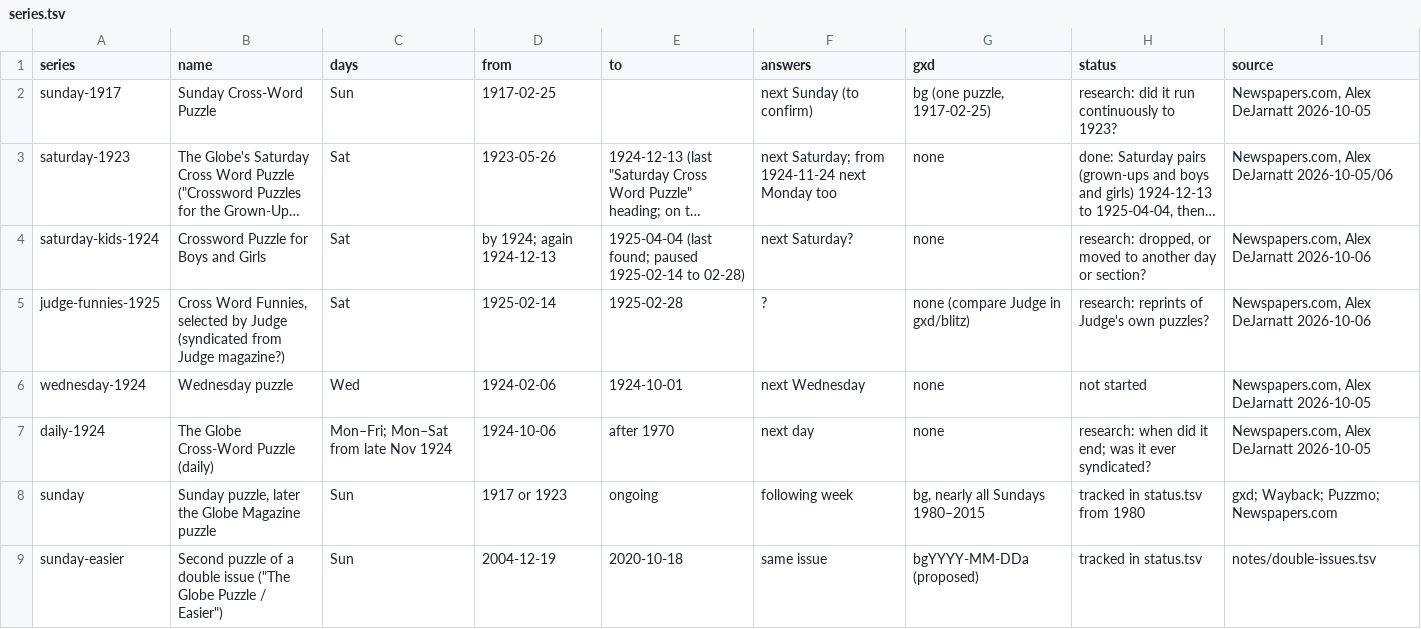
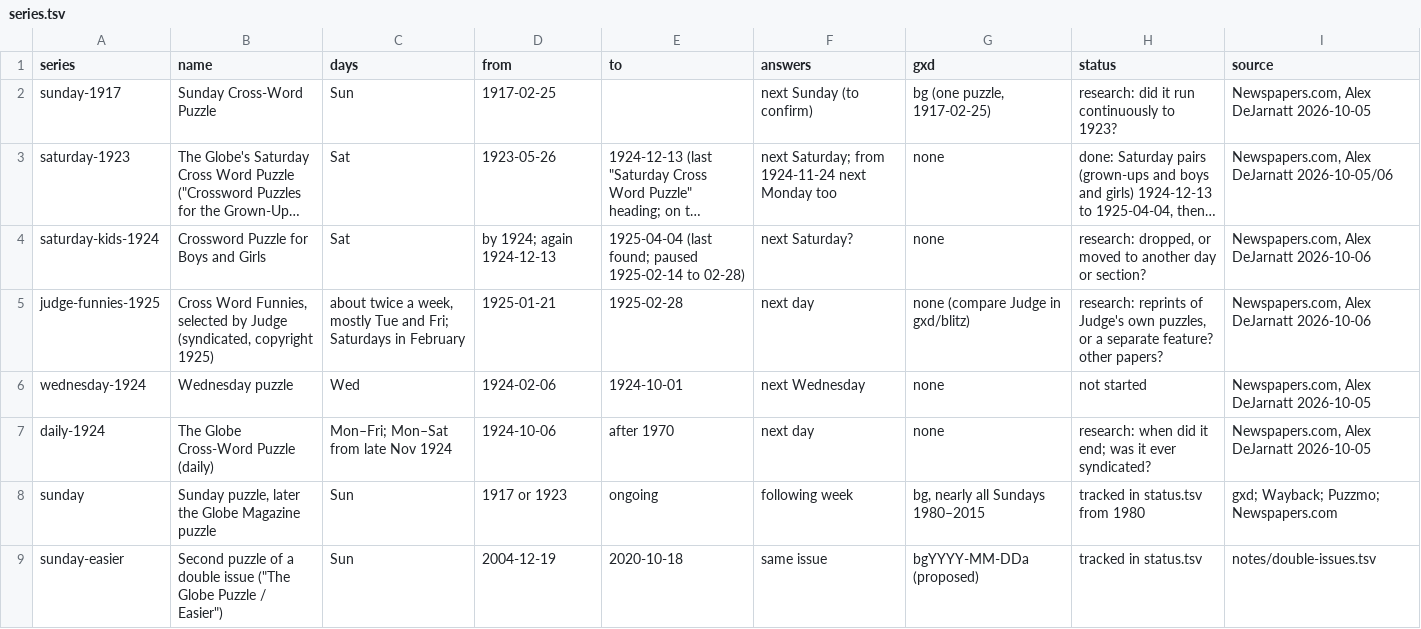
Before and after one commit to EveryPuzzleProject/bostonglobe, a TSV file: series.tsv, drawn as a sheet; only a part is shown; long unchanged cells end in …; the diff names each change by its address in the sheet, - before the commit and + after, or states it on an @@ line.

```diff
--- a/series.tsv
+++ b/series.tsv
-B5 (name): …by Judge (syndicated from Judge magazine?)
+B5 (name): …by Judge (syndicated, copyright 1925)
-C5 (days): Sat
+C5 (days): about twice a week, mostly Tue and Fri; Saturdays in February
-D5 (from): 1925-02-14
+D5 (from): 1925-01-21
-F5 (answers): ?
+F5 (answers): next day
-H5 (status): …Judge's own puzzles?
+H5 (status): …Judge's own puzzles, or a separate feature? other papers?
```
